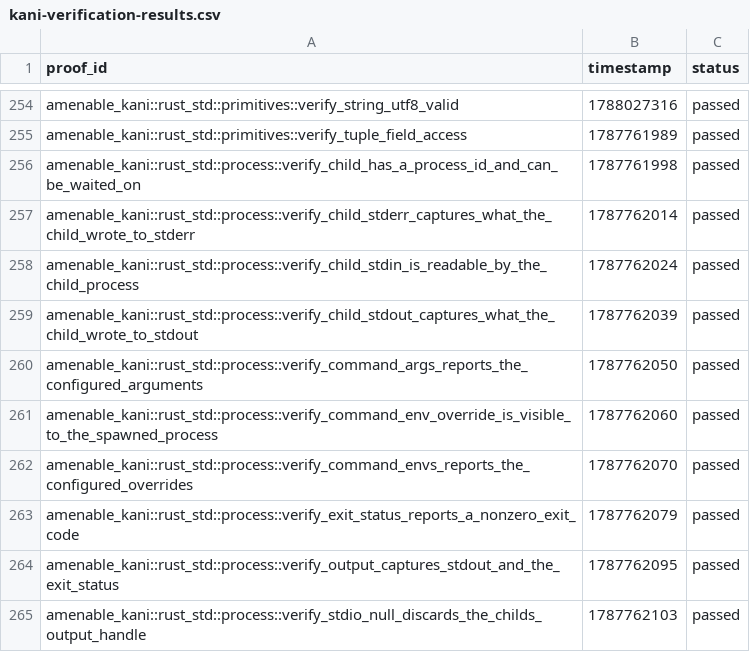
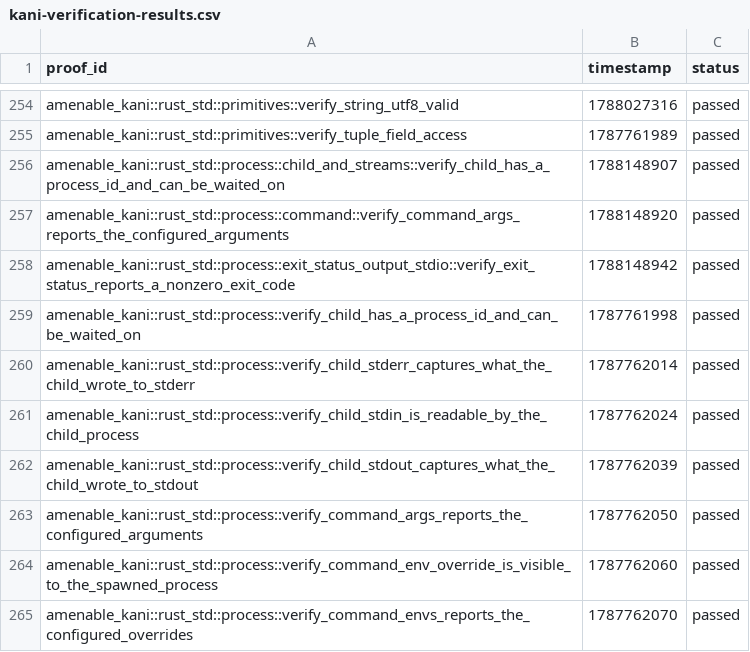
Before and after one commit to crumplecup/amenable, a CSV file: artifacts/kani-verification-results.csv, drawn as a sheet; only a part is shown, gaps mark what is left out; the shorter side is filled out with more unchanged rows; the diff names each change by its address in the sheet, - before the commit and + after, or states it on an @@ line.

```diff
--- a/artifacts/kani-verification-results.csv
+++ b/artifacts/kani-verification-results.csv
+row 256: amenable_kani::rust_std::process::child_and_streams::verify_child_has_a_process_id_and_can_be_waited_on | 1788148907 | passed
+row 257: amenable_kani::rust_std::process::command::verify_command_args_reports_the_configured_arguments | 1788148920 | passed
+row 258: amenable_kani::rust_std::process::exit_status_output_stdio::verify_exit_status_reports_a_nonzero_exit_code | 1788148942 | passed
```
Also changed, not shown: 5 other files.
